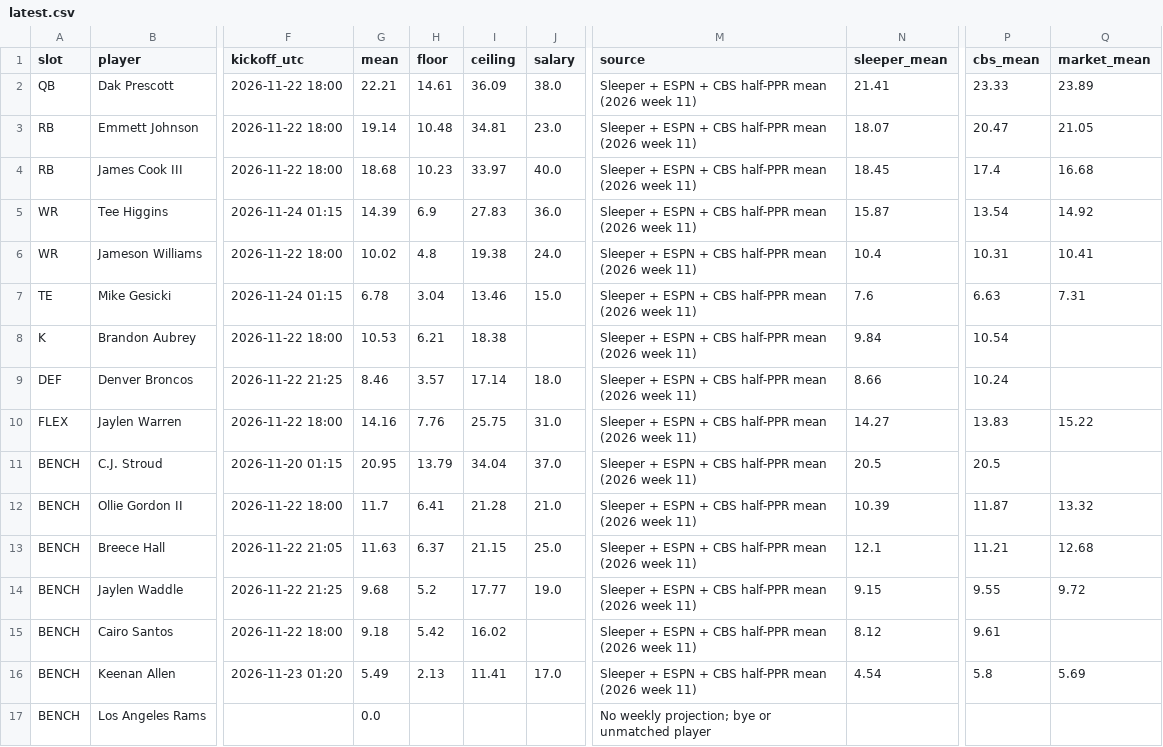
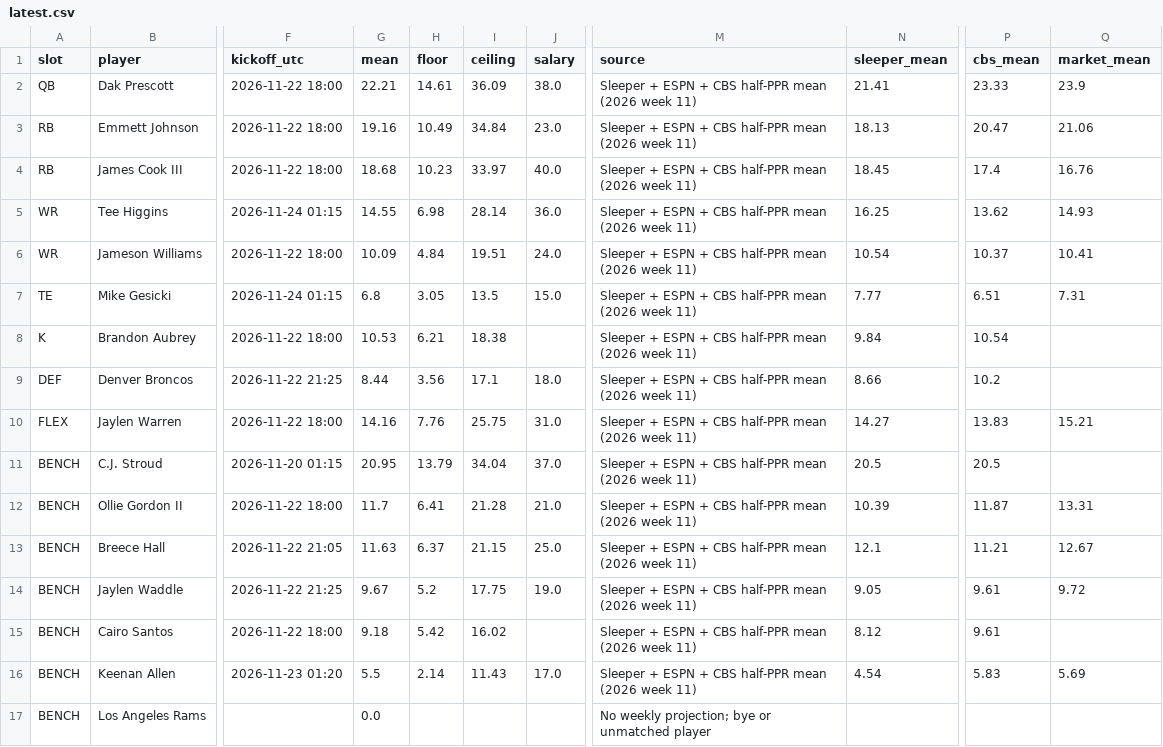
Before and after one commit to Dave356w/-nfl-top25-rankings, a CSV file: site/data/lineup/latest.csv, drawn as a sheet; only a part is shown, gaps mark what is left out; the diff names each change by its address in the sheet, - before the commit and + after, or states it on an @@ line.

```diff
--- a/site/data/lineup/latest.csv
+++ b/site/data/lineup/latest.csv
-Q2 (market_mean): 23.89
+Q2 (market_mean): 23.9
-G3 (mean): 19.14
+G3 (mean): 19.16
-H3 (floor): 10.48
+H3 (floor): 10.49
-I3 (ceiling): 34.81
+I3 (ceiling): 34.84
-N3 (sleeper_mean): 18.07
+N3 (sleeper_mean): 18.13
-Q3 (market_mean): 21.05
+Q3 (market_mean): 21.06
-Q4 (market_mean): 16.68
+Q4 (market_mean): 16.76
-G5 (mean): 14.39
+G5 (mean): 14.55
-H5 (floor): 6.9
+H5 (floor): 6.98
-I5 (ceiling): 27.83
+I5 (ceiling): 28.14
-N5 (sleeper_mean): 15.87
+N5 (sleeper_mean): 16.25
-P5 (cbs_mean): 13.54
+P5 (cbs_mean): 13.62
-Q5 (market_mean): 14.92
+Q5 (market_mean): 14.93
-G6 (mean): 10.02
+G6 (mean): 10.09
-H6 (floor): 4.8
+H6 (floor): 4.84
-I6 (ceiling): 19.38
+I6 (ceiling): 19.51
-N6 (sleeper_mean): 10.4
+N6 (sleeper_mean): 10.54
-P6 (cbs_mean): 10.31
+P6 (cbs_mean): 10.37
-G7 (mean): 6.78
+G7 (mean): 6.8
-H7 (floor): 3.04
+H7 (floor): 3.05
-I7 (ceiling): 13.46
+I7 (ceiling): 13.5
-N7 (sleeper_mean): 7.6
+N7 (sleeper_mean): 7.77
-P7 (cbs_mean): 6.63
+P7 (cbs_mean): 6.51
-G9 (mean): 8.46
+G9 (mean): 8.44
-H9 (floor): 3.57
+H9 (floor): 3.56
-I9 (ceiling): 17.14
+I9 (ceiling): 17.1
-P9 (cbs_mean): 10.24
+P9 (cbs_mean): 10.2
-Q10 (market_mean): 15.22
+Q10 (market_mean): 15.21
-Q12 (market_mean): 13.32
+Q12 (market_mean): 13.31
-Q13 (market_mean): 12.68
+Q13 (market_mean): 12.67
-G14 (mean): 9.68
+G14 (mean): 9.67
-I14 (ceiling): 17.77
+I14 (ceiling): 17.75
-N14 (sleeper_mean): 9.15
+N14 (sleeper_mean): 9.05
-P14 (cbs_mean): 9.55
+P14 (cbs_mean): 9.61
-G16 (mean): 5.49
+G16 (mean): 5.5
-H16 (floor): 2.13
+H16 (floor): 2.14
-I16 (ceiling): 11.41
+I16 (ceiling): 11.43
-P16 (cbs_mean): 5.8
+P16 (cbs_mean): 5.83
```
Also changed, not shown: site/data/latest.csv, 29 other files.
